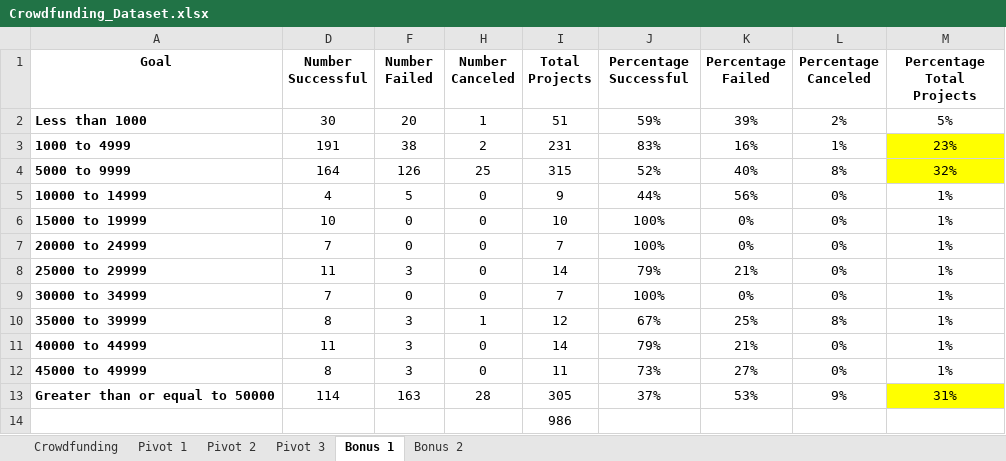
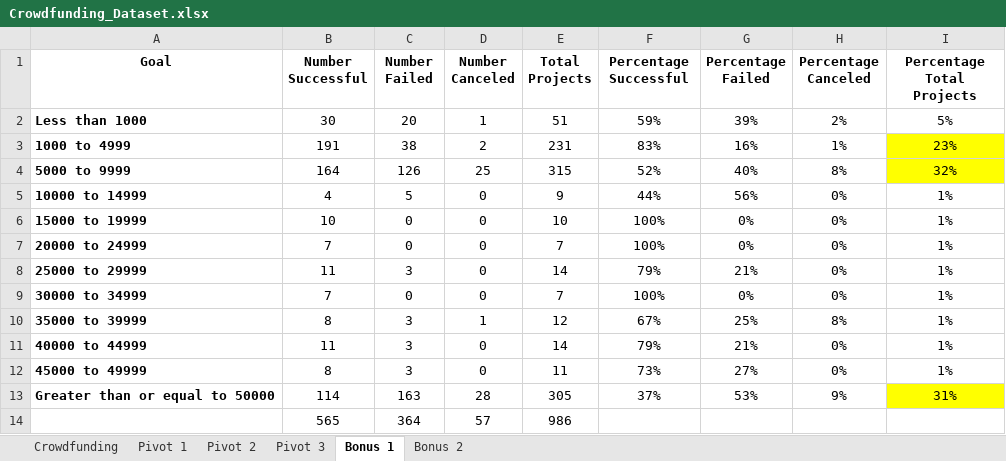
Before and after one commit to IlkayAtes11/Excel_Challenge, an Excel workbook: Crowdfunding_Dataset.xlsx, sheet Bonus 1, drawn as a sheet; values as stored, in another font and other column widths than the file's, no borders; charts and pictures not drawn; removed rows and columns are numbered as before the commit, all else as after; the diff names each change by its address in the sheet, - before the commit and + after, or states it on an @@ line.

Commit message:
last

```diff
--- a/Crowdfunding_Dataset.xlsx (sheet Bonus 1)
+++ b/Crowdfunding_Dataset.xlsx (sheet Bonus 1)
-row 14:  |  |  |  | 986
+row 14:  | 565 | 364 | 57 | 986
```
Also changed, not shown: hidden cells, charts or pictures.
